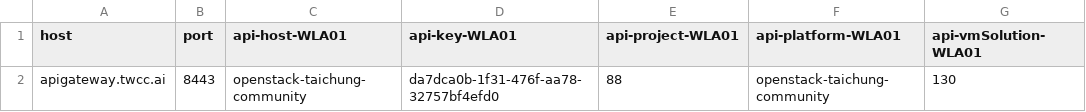
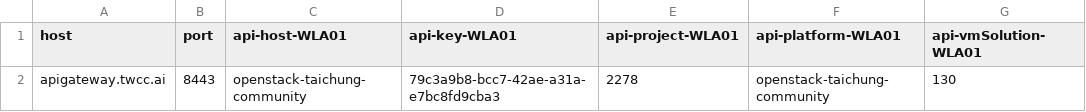
Before and after one commit to waynechen8/autimated-api-test, a CSV file: OOO/WL-A01-ooo_env.csv, drawn as a sheet.

```diff
--- a/OOO/WL-A01-ooo_env.csv
+++ b/OOO/WL-A01-ooo_env.csv
@@ -1,2 +1,2 @@
 host,port,api-host-WLA01,api-key-WLA01,api-project-WLA01,api-platform-WLA01,api-vmSolution-WLA01
-apigateway.twcc.ai,8443,openstack-taichung-community,da7dca0b-1f31-476f-aa78-32757bf4efd0,88,openstack-taichung-community,130
+apigateway.twcc.ai,8443,openstack-taichung-community,79c3a9b8-bcc7-42ae-a31a-e7bc8fd9cba3,2278,openstack-taichung-community,130
```
Also changed, not shown: 32 other files.
